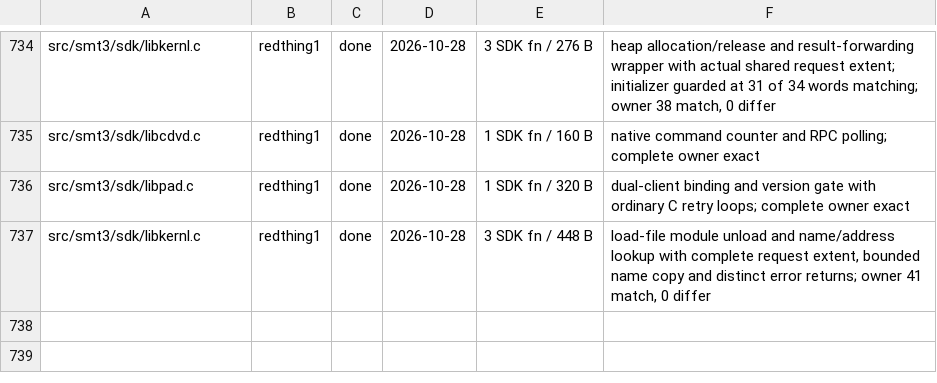
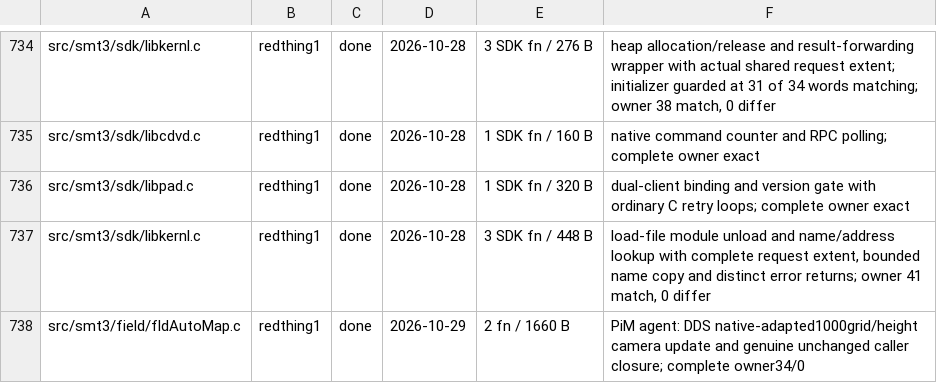
Before and after one commit to Megami-Decomps/smt3-decomp, a TSV file: config/smt3/claims.tsv, drawn as a sheet; only a part is shown, gaps mark what is left out; the diff names each change by its address in the sheet, - before the commit and + after, or states it on an @@ line.

Commit message:
Match automap input calculation and caller (1,660 bytes)
Adapt the qualified DDS automap input donor with SMT3's actual 1,000-unit grid, bounding-box order and held-button eye-height override. Preserve native typed light/view records, genuine aligned quadword handoffs and the existing standalone four-byte data flag.

Expose the unchanged native automap caller only after the real calculation provider is matched; no forced consumer or body change. Complete owner34/0, independently qualified retail SHA1 5facfbf7916836613449c922e26a4ec412207b32, draft/docs/tooling checks and semantic/VU review pass. PiM agents; precise DDS credit retained in the audit.

```diff
--- a/config/smt3/claims.tsv
+++ b/config/smt3/claims.tsv
+row 738: src/smt3/field/fldAutoMap.c | redthing1 | done | 2026-10-29 | 2 fn / 1660 B | PiM agent: DDS native-adapted1000grid/height camera update and genuine unchanged caller closure; complete owner34/0
```
Also changed, not shown: docs/nonmatching/INDEX.tsv, 4 other files.
